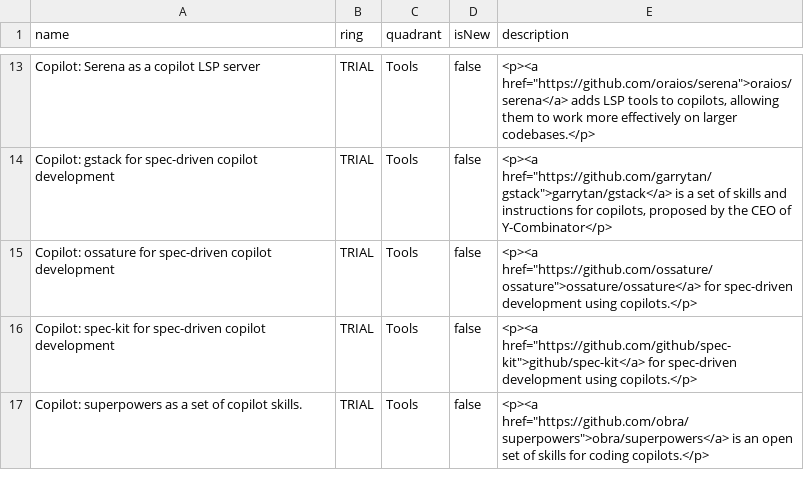
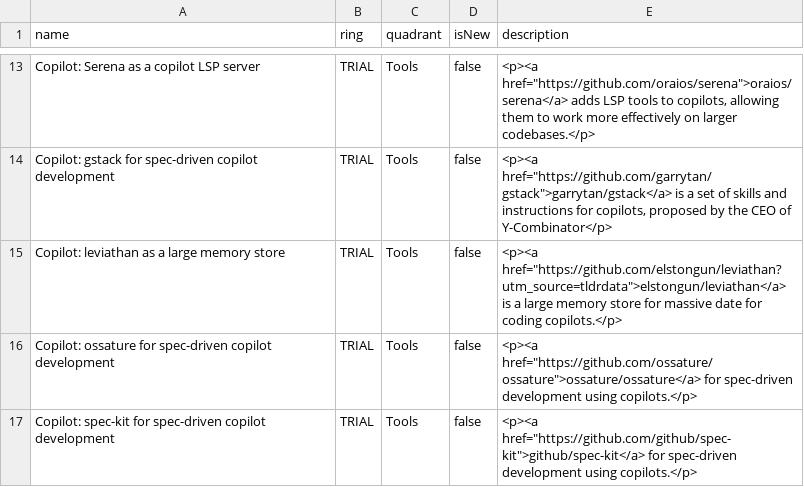
Before and after one commit to stubillwhite/tech-radar, a CSV file: tech-radar.csv, drawn as a sheet; only a part is shown, gaps mark what is left out; the shorter side is filled out with more unchanged rows.

Commit message:
Update tech radar

```diff
--- a/tech-radar.csv
+++ b/tech-radar.csv
@@ -14,2 +14,3 @@ name,ring,quadrant,isNew,description
 "Copilot: gstack for spec-driven copilot development","TRIAL","Tools","false","<p><a href=""https://github.com/garrytan/gstack"">garrytan/gstack</a> is a set of skills and instructions for copilots, proposed by the CEO of Y-Combinator</p>"
+"Copilot: leviathan as a large memory store","TRIAL","Tools","false","<p><a href=""https://github.com/elstongun/leviathan?utm_source=tldrdata"">elstongun/leviathan</a> is a large memory store for massive date for coding copilots.</p>"
 "Copilot: ossature for spec-driven copilot development","TRIAL","Tools","false","<p><a href=""https://github.com/ossature/ossature"">ossature/ossature</a> for spec-driven development using copilots.</p>"
```
